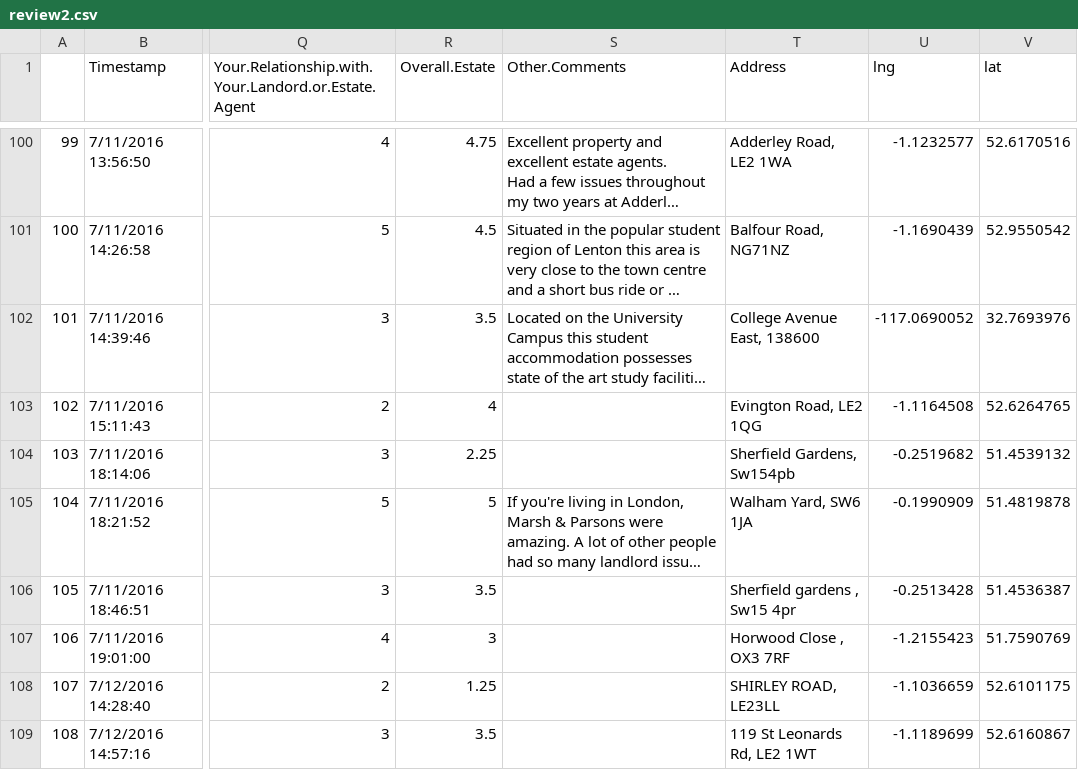
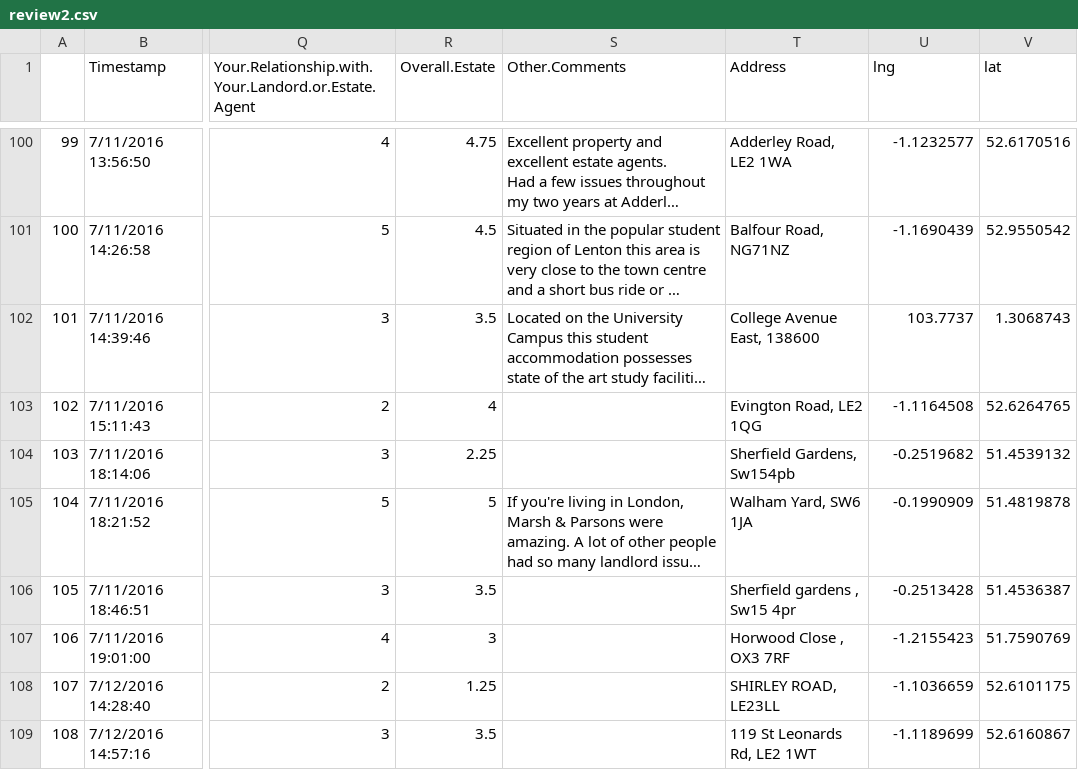
Before and after one commit to brunocontrino/shs, a CSV file: data/review2.csv, drawn as a sheet; only a part is shown, gaps mark what is left out; long unchanged cells end in …; the diff covers the shown part only; the diff names each change by its address in the sheet, - before the commit and + after, or states it on an @@ line.

Commit message:
Add files via upload

```diff
--- a/data/review2.csv
+++ b/data/review2.csv
-U102 (lng): -117.0690052
+U102 (lng): 103.7737
-V102 (lat): 32.7693976
+V102 (lat): 1.3068743
```
Also changed, not shown: 1 added row elsewhere in this file.
